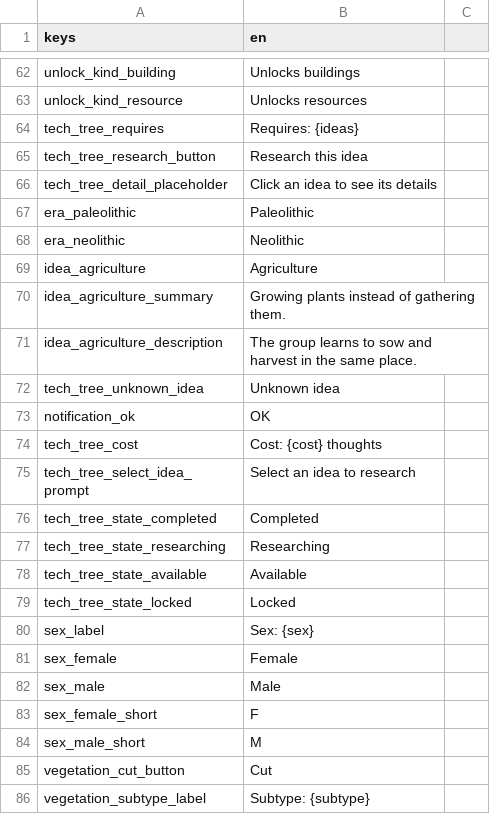
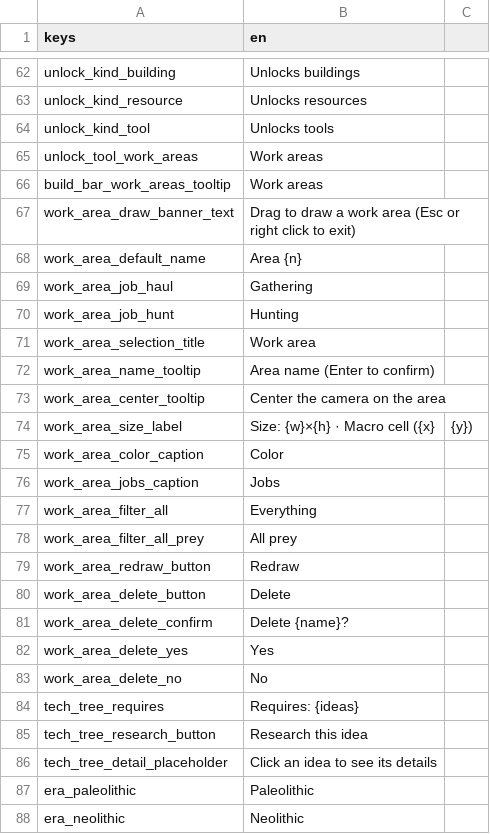
Before and after one commit to Franz1979/TheSecondBeginning, a CSV file: translations/strings.en.csv, drawn as a sheet; only a part is shown, gaps mark what is left out; the shorter side is filled out with more unchanged rows; the diff covers the shown part only; the diff names each change by its address in the sheet, - before the commit and + after, or states it on an @@ line.

```diff
--- a/translations/strings.en.csv
+++ b/translations/strings.en.csv
+row 64: unlock_kind_tool | Unlocks tools
+row 65: unlock_tool_work_areas | Work areas
+row 66: build_bar_work_areas_tooltip | Work areas
+row 67: work_area_draw_banner_text | Drag to draw a work area (Esc or right click to exit)
+row 68: work_area_default_name | Area {n}
+row 69: work_area_job_haul | Gathering
+row 70: work_area_job_hunt | Hunting
+row 71: work_area_selection_title | Work area
+row 72: work_area_name_tooltip | Area name (Enter to confirm)
+row 73: work_area_center_tooltip | Center the camera on the area
+row 74: work_area_size_label | Size: {w}×{h} · Macro cell ({x} | {y})
+row 75: work_area_color_caption | Color
+row 76: work_area_jobs_caption | Jobs
+row 77: work_area_filter_all | Everything
+row 78: work_area_filter_all_prey | All prey
+row 79: work_area_redraw_button | Redraw
+row 80: work_area_delete_button | Delete
+row 81: work_area_delete_confirm | Delete {name}?
+row 82: work_area_delete_yes | Yes
+row 83: work_area_delete_no | No
```
Also changed, not shown: 21 added rows, 7 removed rows and 2 edited cells elsewhere in this file, translations/strings.csv, 56 other files.
